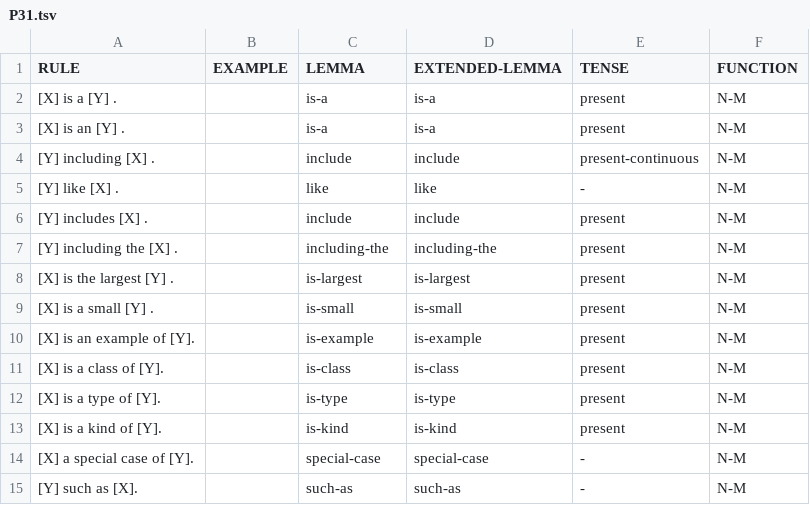
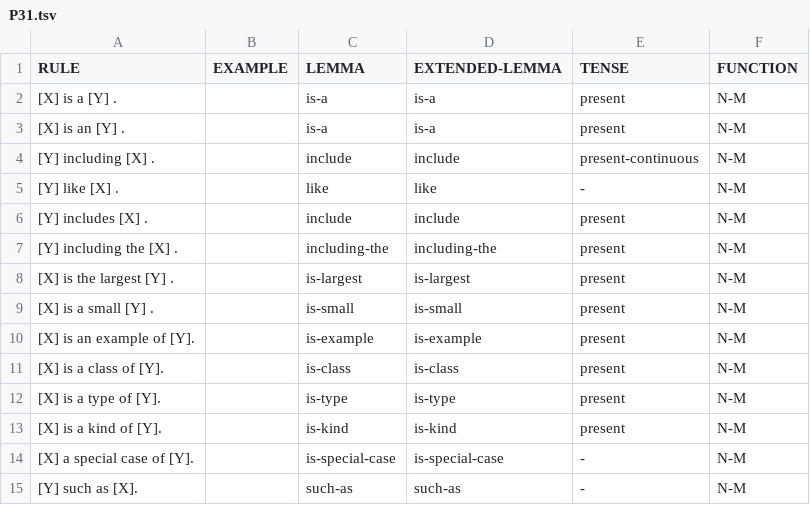
Before and after one commit to yanaiela/lm_meaning, a TSV file: data/pattern_data/P31.tsv, drawn as a sheet.

Commit message:
Update P31.tsv

```diff
--- a/data/pattern_data/P31.tsv
+++ b/data/pattern_data/P31.tsv
@@ -13,3 +13,3 @@ RULE	EXAMPLE	LEMMA	EXTENDED-LEMMA	TENSE	FUNCTION
 [X] is a kind of [Y].		is-kind	is-kind	present	N-M
-[X] a special case of [Y].		special-case	special-case	-	N-M
+[X] a special case of [Y].		is-special-case	is-special-case	-	N-M
 [Y] such as [X].		such-as	such-as	-	N-M
```
